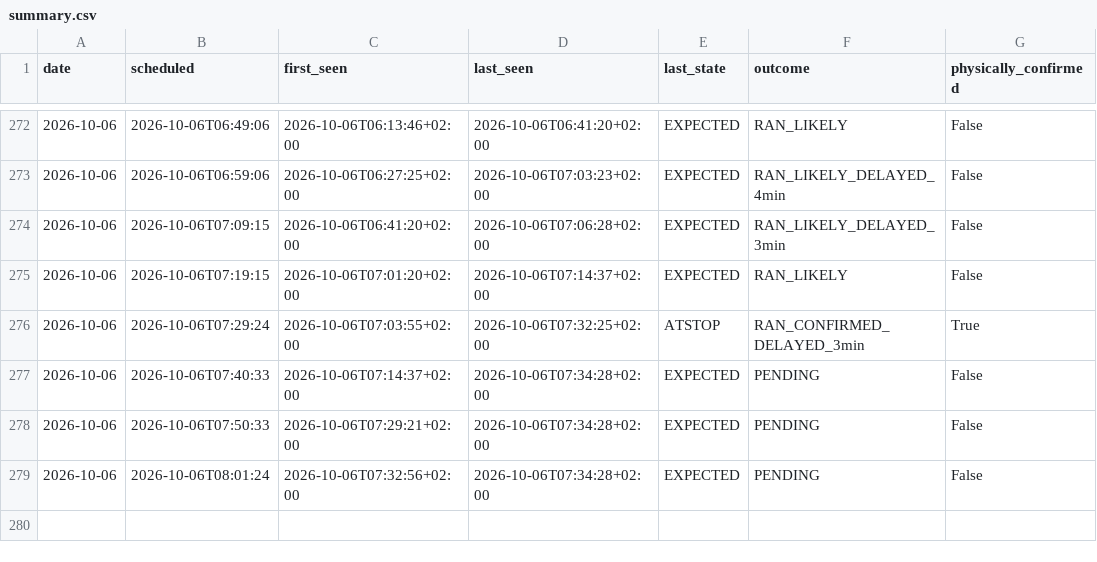
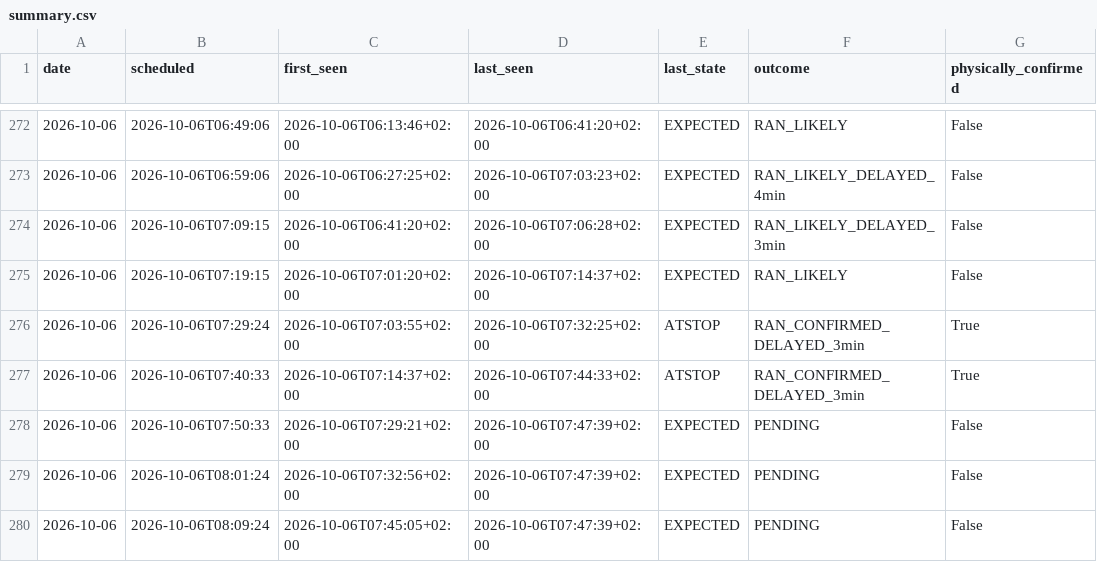
Before and after one commit to johanna86-sudo/sl-516-logg, a CSV file: data/morning/summary.csv, drawn as a sheet; only a part is shown, gaps mark what is left out.

```diff
--- a/data/morning/summary.csv
+++ b/data/morning/summary.csv
@@ -276,4 +276,5 @@ date,scheduled,first_seen,last_seen,last_state,outcome,physically_confirmed
 2026-10-06,2026-10-06T07:29:24,2026-10-06T07:03:55+02:00,2026-10-06T07:32:25+02:00,ATSTOP,RAN_CONFIRMED_DELAYED_3min,True
-2026-10-06,2026-10-06T07:40:33,2026-10-06T07:14:37+02:00,2026-10-06T07:34:28+02:00,EXPECTED,PENDING,False
-2026-10-06,2026-10-06T07:50:33,2026-10-06T07:29:21+02:00,2026-10-06T07:34:28+02:00,EXPECTED,PENDING,False
-2026-10-06,2026-10-06T08:01:24,2026-10-06T07:32:56+02:00,2026-10-06T07:34:28+02:00,EXPECTED,PENDING,False
+2026-10-06,2026-10-06T07:40:33,2026-10-06T07:14:37+02:00,2026-10-06T07:44:33+02:00,ATSTOP,RAN_CONFIRMED_DELAYED_3min,True
+2026-10-06,2026-10-06T07:50:33,2026-10-06T07:29:21+02:00,2026-10-06T07:47:39+02:00,EXPECTED,PENDING,False
+2026-10-06,2026-10-06T08:01:24,2026-10-06T07:32:56+02:00,2026-10-06T07:47:39+02:00,EXPECTED,PENDING,False
+2026-10-06,2026-10-06T08:09:24,2026-10-06T07:45:05+02:00,2026-10-06T07:47:39+02:00,EXPECTED,PENDING,False
```
Also changed, not shown: data/morning/raw/2026-10-06.csv.
